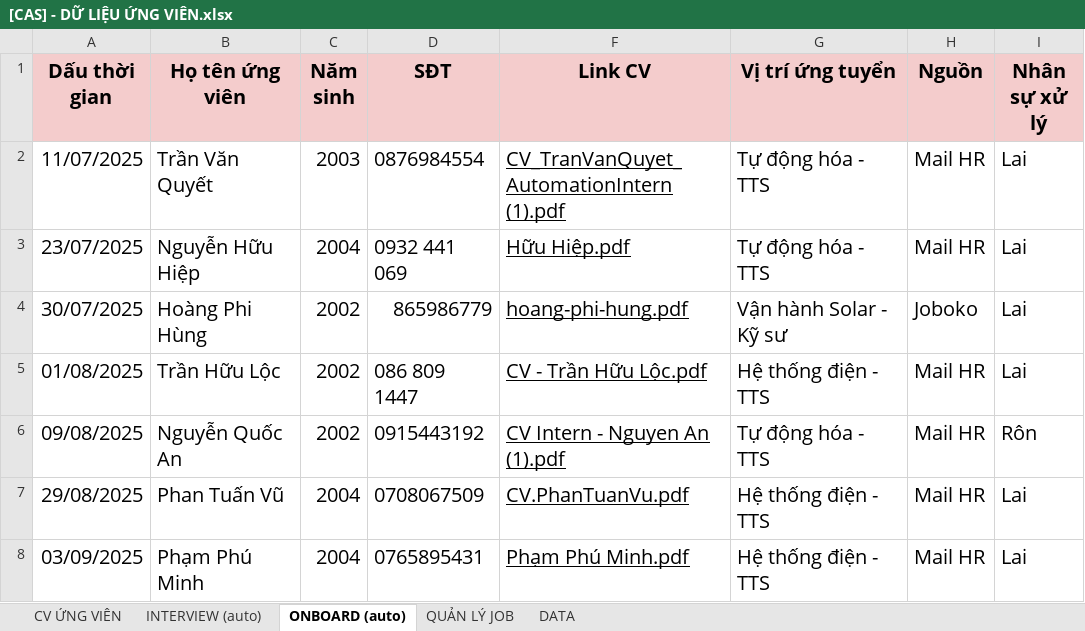
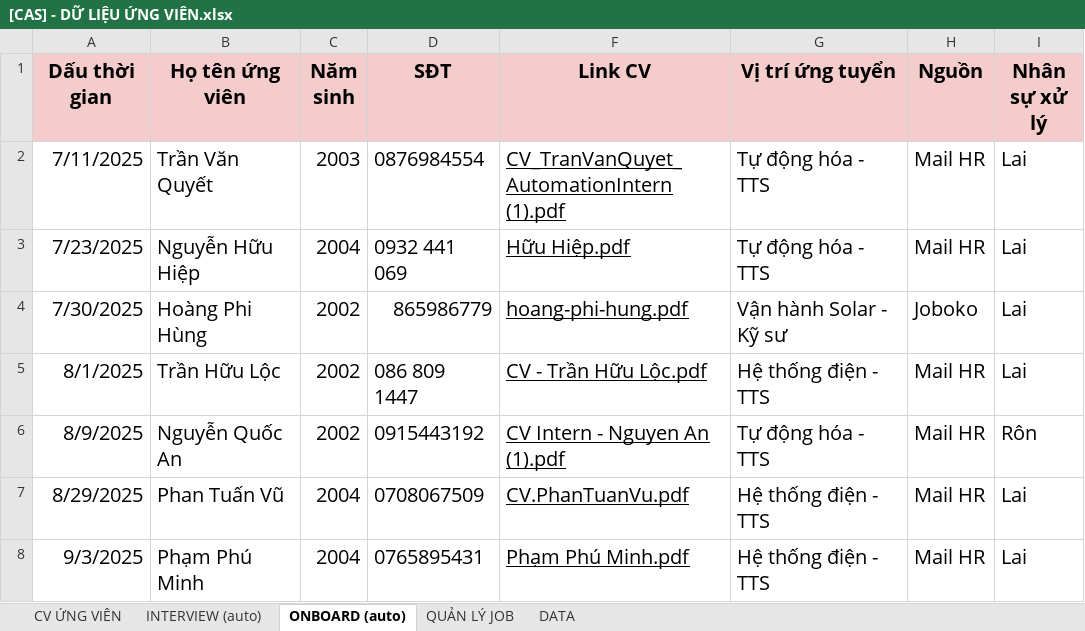
Before and after one commit to huy16/HR-CAS, an Excel workbook: 1. Database/[CAS] - DỮ LIỆU ỨNG VIÊN.xlsx, sheet ONBOARD (auto), drawn as a sheet; values as stored, in another font and other column widths than the file's, no borders; charts and pictures not drawn; the diff names each change by its address in the sheet, - before the commit and + after, or states it on an @@ line.

```diff
--- a/1. Database/[CAS] - DỮ LIỆU ỨNG VIÊN.xlsx (sheet ONBOARD (auto))
+++ b/1. Database/[CAS] - DỮ LIỆU ỨNG VIÊN.xlsx (sheet ONBOARD (auto))
-A2 (Dấu thời gian): 11/07/2025
+A2 (Dấu thời gian): 7/11/2025
-A3 (Dấu thời gian): 23/07/2025
+A3 (Dấu thời gian): 7/23/2025
-A4 (Dấu thời gian): 30/07/2025
+A4 (Dấu thời gian): 7/30/2025
-A5 (Dấu thời gian): 01/08/2025
+A5 (Dấu thời gian): 8/1/2025
-A6 (Dấu thời gian): 09/08/2025
+A6 (Dấu thời gian): 8/9/2025
-A7 (Dấu thời gian): 29/08/2025
+A7 (Dấu thời gian): 8/29/2025
-A8 (Dấu thời gian): 03/09/2025
+A8 (Dấu thời gian): 9/3/2025
```
Also changed, not shown: sheet CV ỨNG VIÊN, sheet INTERVIEW (auto), formulas that keep their value, charts or pictures, 24 other files.
